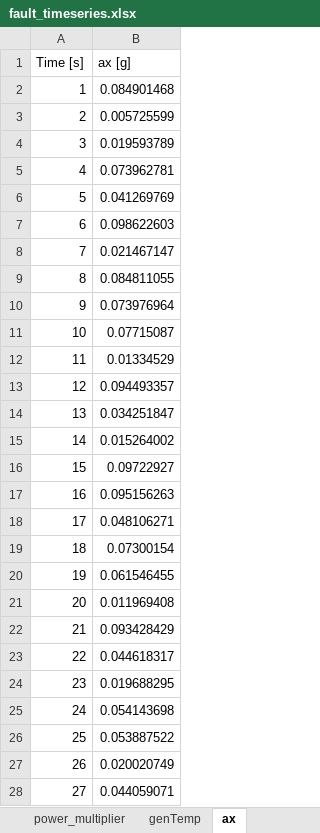
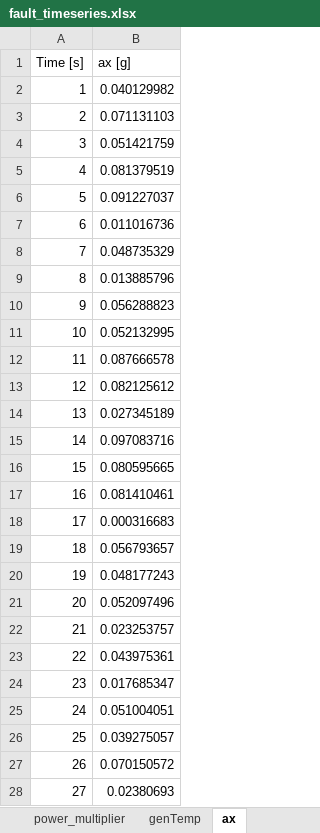
Before and after one commit to badeshiben/Fault-Impact-Reduction-Control-Module, an Excel workbook: CART dependencies/fault_timeseries.xlsx, sheet ax, drawn as a sheet; only a part is shown; values as stored, in another font and other column widths than the file's, no borders; the diff covers the shown part only; the diff names each change by its address in the sheet, - before the commit and + after, or states it on an @@ line.

```diff
--- a/CART dependencies/fault_timeseries.xlsx (sheet ax)
+++ b/CART dependencies/fault_timeseries.xlsx (sheet ax)
-B2 (ax [g]): 0.084901468
+B2 (ax [g]): 0.040129982
-B3 (ax [g]): 0.005725599
+B3 (ax [g]): 0.071131103
-B4 (ax [g]): 0.019593789
+B4 (ax [g]): 0.051421759
-B5 (ax [g]): 0.073962781
+B5 (ax [g]): 0.081379519
-B6 (ax [g]): 0.041269769
+B6 (ax [g]): 0.091227037
-B7 (ax [g]): 0.098622603
+B7 (ax [g]): 0.011016736
-B8 (ax [g]): 0.021467147
+B8 (ax [g]): 0.048735329
-B9 (ax [g]): 0.084811055
+B9 (ax [g]): 0.013885796
-B10 (ax [g]): 0.073976964
+B10 (ax [g]): 0.056288823
-B11 (ax [g]): 0.07715087
+B11 (ax [g]): 0.052132995
-B12 (ax [g]): 0.01334529
+B12 (ax [g]): 0.087666578
-B13 (ax [g]): 0.094493357
+B13 (ax [g]): 0.082125612
-B14 (ax [g]): 0.034251847
+B14 (ax [g]): 0.027345189
-B15 (ax [g]): 0.015264002
+B15 (ax [g]): 0.097083716
-B16 (ax [g]): 0.09722927
+B16 (ax [g]): 0.080595665
-B17 (ax [g]): 0.095156263
+B17 (ax [g]): 0.081410461
-B18 (ax [g]): 0.048106271
+B18 (ax [g]): 0.000316683
-B19 (ax [g]): 0.07300154
+B19 (ax [g]): 0.056793657
-B20 (ax [g]): 0.061546455
+B20 (ax [g]): 0.048177243
-B21 (ax [g]): 0.011969408
+B21 (ax [g]): 0.052097496
-B22 (ax [g]): 0.093428429
+B22 (ax [g]): 0.023253757
-B23 (ax [g]): 0.044618317
+B23 (ax [g]): 0.043975361
-B24 (ax [g]): 0.019688295
+B24 (ax [g]): 0.017685347
-B25 (ax [g]): 0.054143698
+B25 (ax [g]): 0.051004051
-B26 (ax [g]): 0.053887522
+B26 (ax [g]): 0.039275057
-B27 (ax [g]): 0.020020749
+B27 (ax [g]): 0.070150572
-B28 (ax [g]): 0.044059071
+B28 (ax [g]): 0.02380693
```
Also changed, not shown: 93 edited cells elsewhere in this sheet, sheet dwHSS, sheet dT, other sheet tabs, formulas that keep their value, CART dependencies/fault_timeseries_bank.xlsx, 21 other files.
